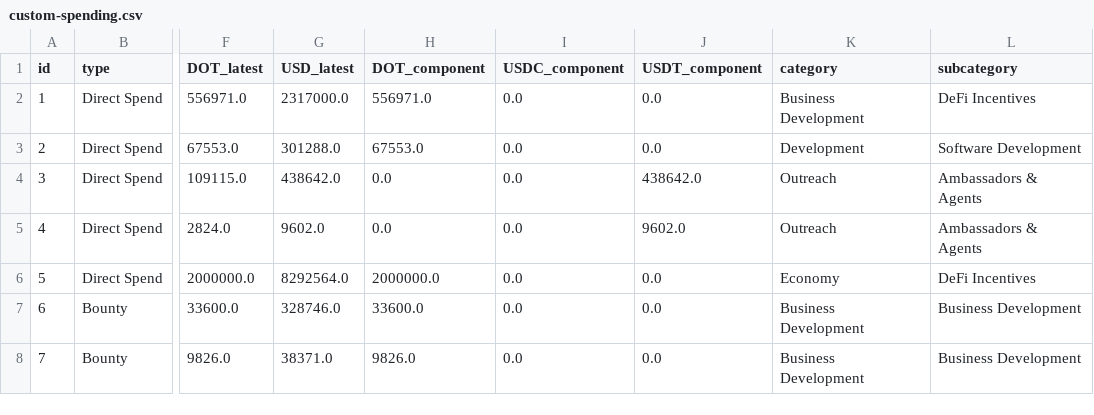
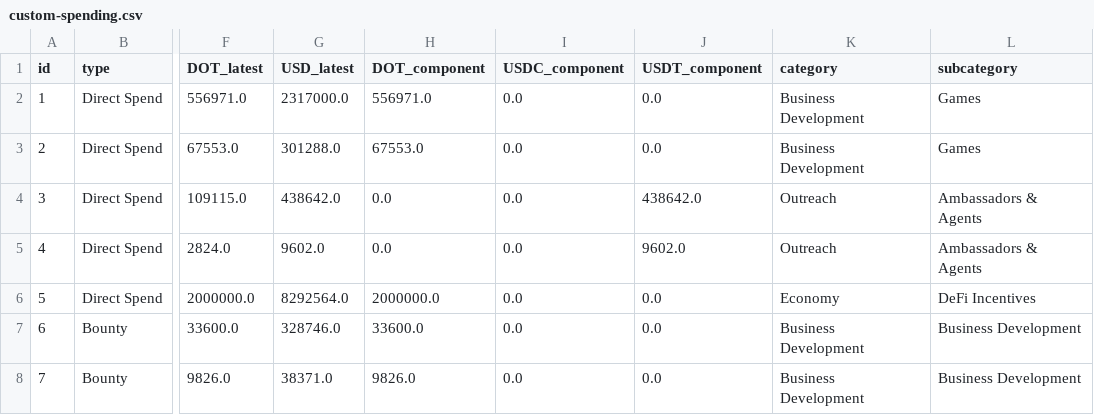
Before and after one commit to OpenGov-Watch/opengov-monitor, a CSV file: data/defaults/custom-spending.csv, drawn as a sheet; only a part is shown, gaps mark what is left out; the diff names each change by its address in the sheet, - before the commit and + after, or states it on an @@ line.

```diff
--- a/data/defaults/custom-spending.csv
+++ b/data/defaults/custom-spending.csv
-L2 (subcategory): DeFi Incentives
+L2 (subcategory): Games
-K3 (category): Development
+K3 (category): Business Development
-L3 (subcategory): Software Development
+L3 (subcategory): Games
```
